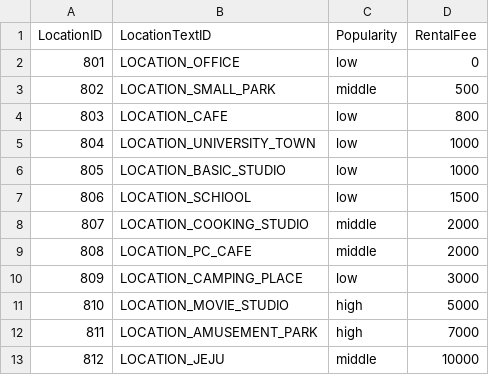
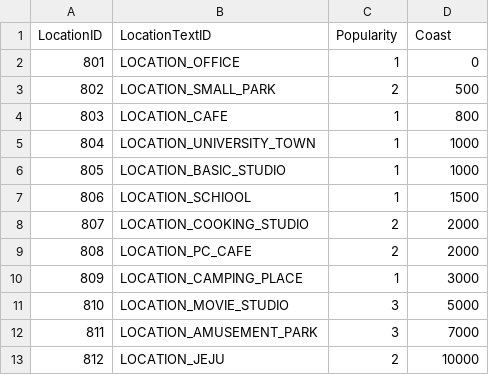
Before and after one commit to HaeinLEE117/CatFluencer_Simulation, a CSV file: Assets/@ExcelData/LocationData.csv, drawn as a sheet.

```diff
--- a/Assets/@ExcelData/LocationData.csv
+++ b/Assets/@ExcelData/LocationData.csv
@@ -1,13 +1,13 @@
-LocationID,LocationTextID,Popularity,RentalFee
-801,LOCATION_OFFICE,low,0
-802,LOCATION_SMALL_PARK,middle,500
-803,LOCATION_CAFE,low,800
-804,LOCATION_UNIVERSITY_TOWN,low,1000
-805,LOCATION_BASIC_STUDIO,low,1000
-806,LOCATION_SCHIOOL,low,1500
-807,LOCATION_COOKING_STUDIO,middle,2000
-808,LOCATION_PC_CAFE,middle,2000
-809,LOCATION_CAMPING_PLACE,low,3000
-810,LOCATION_MOVIE_STUDIO,high,5000
-811,LOCATION_AMUSEMENT_PARK,high,7000
-812,LOCATION_JEJU,middle,10000
+LocationID,LocationTextID,Popularity,Coast
+801,LOCATION_OFFICE,1,0
+802,LOCATION_SMALL_PARK,2,500
+803,LOCATION_CAFE,1,800
+804,LOCATION_UNIVERSITY_TOWN,1,1000
+805,LOCATION_BASIC_STUDIO,1,1000
+806,LOCATION_SCHIOOL,1,1500
+807,LOCATION_COOKING_STUDIO,2,2000
+808,LOCATION_PC_CAFE,2,2000
+809,LOCATION_CAMPING_PLACE,1,3000
+810,LOCATION_MOVIE_STUDIO,3,5000
+811,LOCATION_AMUSEMENT_PARK,3,7000
+812,LOCATION_JEJU,2,10000
```
Also changed, not shown: Assets/@ExcelData/ContentsData.csv, Assets/@ExcelData/TextData.csv, 9 other files.
